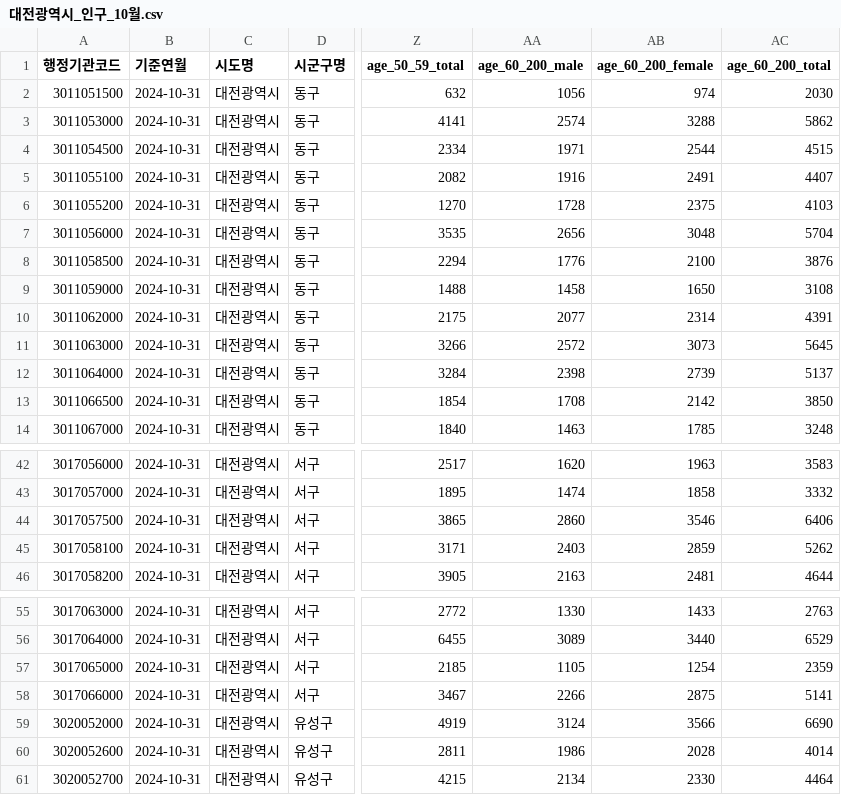
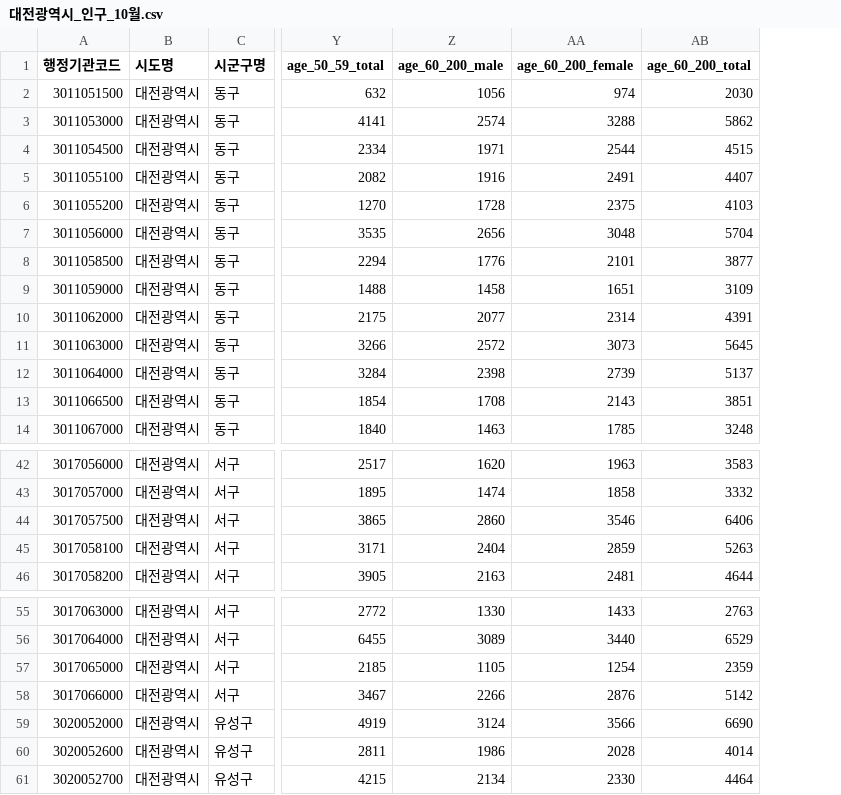
Before and after one commit to seongho00/TMRTeamProject, a CSV file: TMRTeamProjectPython/extract_daejeon_population/daejeon_population_result/대전광역시_인구_10월.csv, drawn as a sheet; only a part is shown, gaps mark what is left out; removed rows and columns are numbered as before the commit, all else as after; the diff names each change by its address in the sheet, - before the commit and + after, or states it on an @@ line.

```diff
--- a/TMRTeamProjectPython/extract_daejeon_population/daejeon_population_result/대전광역시_인구_10월.csv
+++ b/TMRTeamProjectPython/extract_daejeon_population/daejeon_population_result/대전광역시_인구_10월.csv
-column B (기준연월), rows 2-14: all 2024-10-31; rows 42-46: all 2024-10-31; rows 55-61: all 2024-10-31
-AA8 (age_60_200_female): 2100
+AA8 (age_60_200_female): 2101
-AB8 (age_60_200_total): 3876
+AB8 (age_60_200_total): 3877
-AA9 (age_60_200_female): 1650
+AA9 (age_60_200_female): 1651
-AB9 (age_60_200_total): 3108
+AB9 (age_60_200_total): 3109
-AA13 (age_60_200_female): 2142
+AA13 (age_60_200_female): 2143
-AB13 (age_60_200_total): 3850
+AB13 (age_60_200_total): 3851
-Z45 (age_60_200_male): 2403
+Z45 (age_60_200_male): 2404
-AB45 (age_60_200_total): 5262
+AB45 (age_60_200_total): 5263
-AA58 (age_60_200_female): 2875
+AA58 (age_60_200_female): 2876
-AB58 (age_60_200_total): 5141
+AB58 (age_60_200_total): 5142
```
Also changed, not shown: TMRTeamProjectPython/extract_daejeon_population/daejeon_population_result/대전광역시_인구_11월.csv, TMRTeamProjectPython/extract_daejeon_population/daejeon_population_result/대전광역시_인구_12월.csv, 10 other files.
